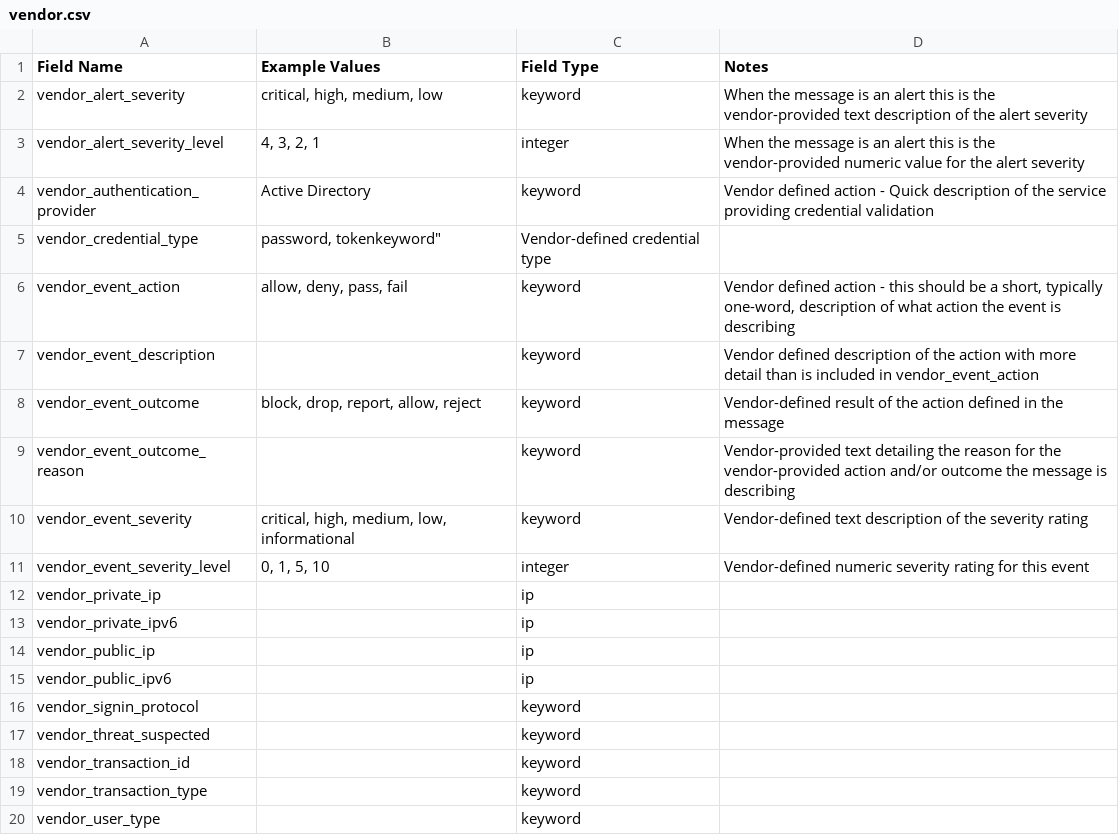
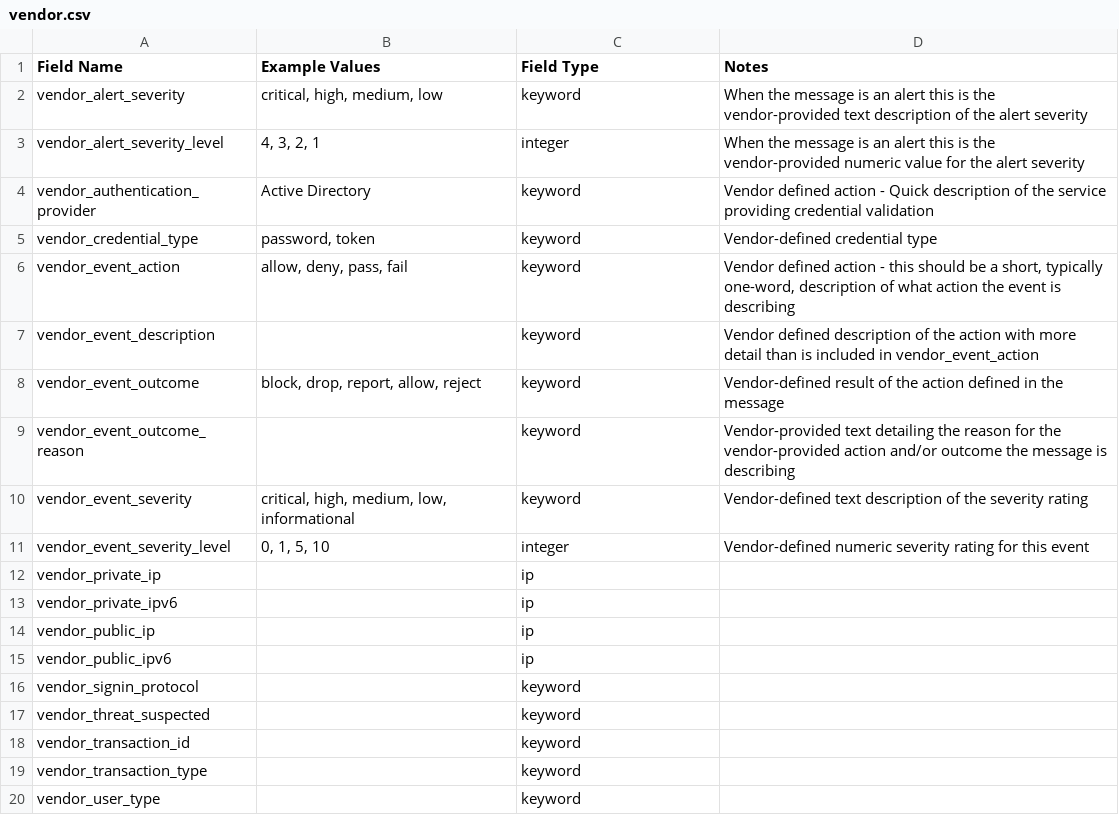
Before and after one commit to Graylog2/graylog-schema, a CSV file: source/schema/entities/vendor.csv, drawn as a sheet.

Commit message:
Fix formatting

```diff
--- a/source/schema/entities/vendor.csv
+++ b/source/schema/entities/vendor.csv
@@ -4,3 +4,3 @@
 "vendor_authentication_provider","Active Directory","keyword","Vendor defined action - Quick description of the service providing credential validation"
-"vendor_credential_type","password, token"keyword","Vendor-defined credential type"
+"vendor_credential_type","password, token","keyword","Vendor-defined credential type"
 "vendor_event_action","allow, deny, pass, fail","keyword","Vendor defined action - this should be a short, typically one-word, description of what action the event is describing"
```
